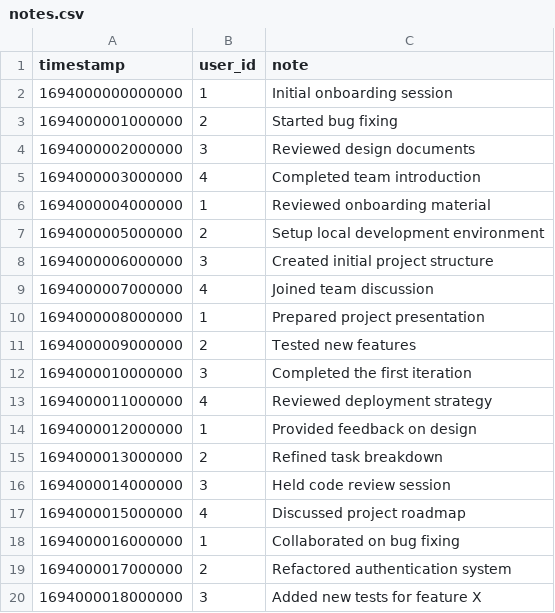
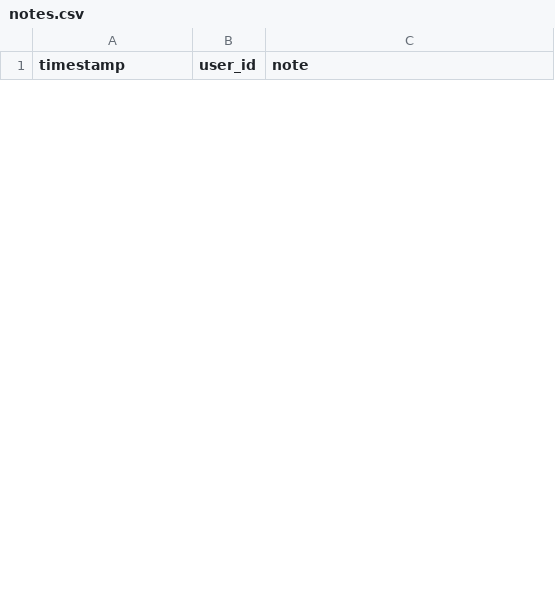
Before and after one commit to huntermotte/looma, a CSV file: notes.csv, drawn as a sheet; only a part is shown; the diff covers the shown part only.

Commit message:
enable usage of larger data sets

```diff
--- a/notes.csv
+++ b/notes.csv
@@ -1,20 +1 @@
 timestamp,user_id,note
-1694000000000000,1,"Initial onboarding session"
-1694000001000000,2,"Started bug fixing"
-1694000002000000,3,"Reviewed design documents"
-1694000003000000,4,"Completed team introduction"
-1694000004000000,1,"Reviewed onboarding material"
-1694000005000000,2,"Setup local development environment"
-1694000006000000,3,"Created initial project structure"
-1694000007000000,4,"Joined team discussion"
-1694000008000000,1,"Prepared project presentation"
-1694000009000000,2,"Tested new features"
-1694000010000000,3,"Completed the first iteration"
-1694000011000000,4,"Reviewed deployment strategy"
-1694000012000000,1,"Provided feedback on design"
-1694000013000000,2,"Refined task breakdown"
-1694000014000000,3,"Held code review session"
-1694000015000000,4,"Discussed project roadmap"
-1694000016000000,1,"Collaborated on bug fixing"
-1694000017000000,2,"Refactored authentication system"
-1694000018000000,3,"Added new tests for feature X"
```
Also changed, not shown: 10 added rows and 25 removed rows elsewhere in this file, 4 other files.
